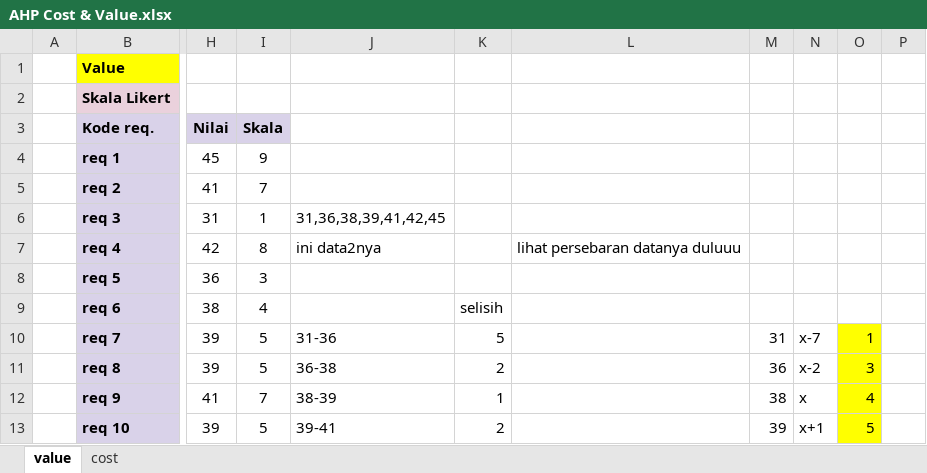
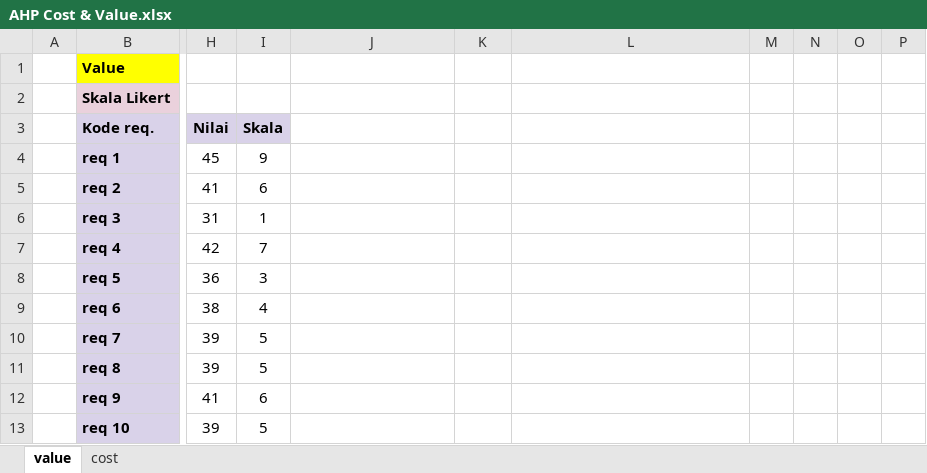
Before and after one commit to yemimasutanto/RK-C-Elisitasi-Kelompok1, an Excel workbook: Penugasan Prioritisasi (FP)/AHP Cost & Value.xlsx, sheet value, drawn as a sheet; only a part is shown, gaps mark what is left out; values as stored, in another font and other column widths than the file's, no borders; charts and pictures not drawn; the diff covers the shown part only; the diff names each change by its address in the sheet, - before the commit and + after, or states it on an @@ line.

```diff
--- a/Penugasan Prioritisasi (FP)/AHP Cost & Value.xlsx (sheet value)
+++ b/Penugasan Prioritisasi (FP)/AHP Cost & Value.xlsx (sheet value)
-I5: 7
+I5: 6
-J6: 31,36,38,39,41,42,45
+J6: (empty)
-I7: 8
+I7: 7
-J7: ini data2nya
+J7: (empty)
-L7: lihat persebaran datanya duluuu
+L7: (empty)
-K9: selisih
+K9: (empty)
-J10: 31-36
+J10: (empty)
-K10: 5
+K10: (empty)
-M10: 31
+M10: (empty)
-N10: x-7
+N10: (empty)
-O10: 1
+O10: (empty)
-O10:O13 fill: #FFFF00
+O10:O13 fill: none
-J11: 36-38
+J11: (empty)
-K11: 2
+K11: (empty)
-M11: 36
+M11: (empty)
-N11: x-2
+N11: (empty)
-O11: 3
+O11: (empty)
-I12: 7
+I12: 6
-J12: 38-39
+J12: (empty)
-K12: 1
+K12: (empty)
-M12: 38
+M12: (empty)
-N12: x
+N12: (empty)
-O12: 4
+O12: (empty)
-J13: 39-41
+J13: (empty)
-K13: 2
+K13: (empty)
-M13: 39
+M13: (empty)
-N13: x+1
+N13: (empty)
-O13: 5
+O13: (empty)
```
Also changed, not shown: 27 added rows, 27 removed rows, 133 edited cells and cell formats elsewhere in this sheet, sheet cost, formulas that keep their value, charts or pictures, 1 other file.
